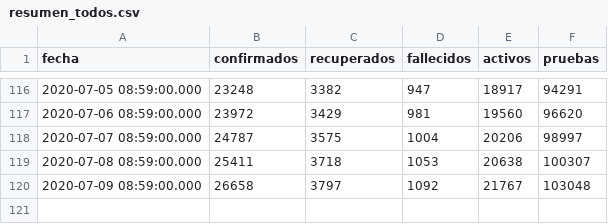
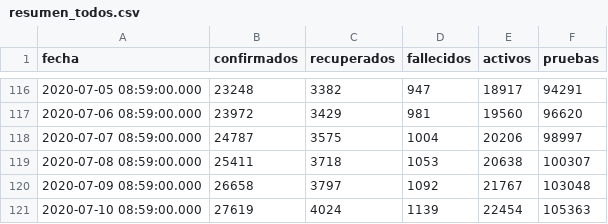
Before and after one commit to ncovgt2020/ncovgt2020, a CSV file: data/resumen_todos.csv, drawn as a sheet; only a part is shown, gaps mark what is left out.

```diff
--- a/data/resumen_todos.csv
+++ b/data/resumen_todos.csv
@@ -120 +120,2 @@ fecha,confirmados,recuperados,fallecidos,activos,pruebas
 2020-07-09 08:59:00.000,26658,3797,1092,21767,103048
+2020-07-10 08:59:00.000,27619,4024,1139,22454,105363
```
Also changed, not shown: data/confirmados_region.csv, data/pruebas_original.csv, 6 other files.
